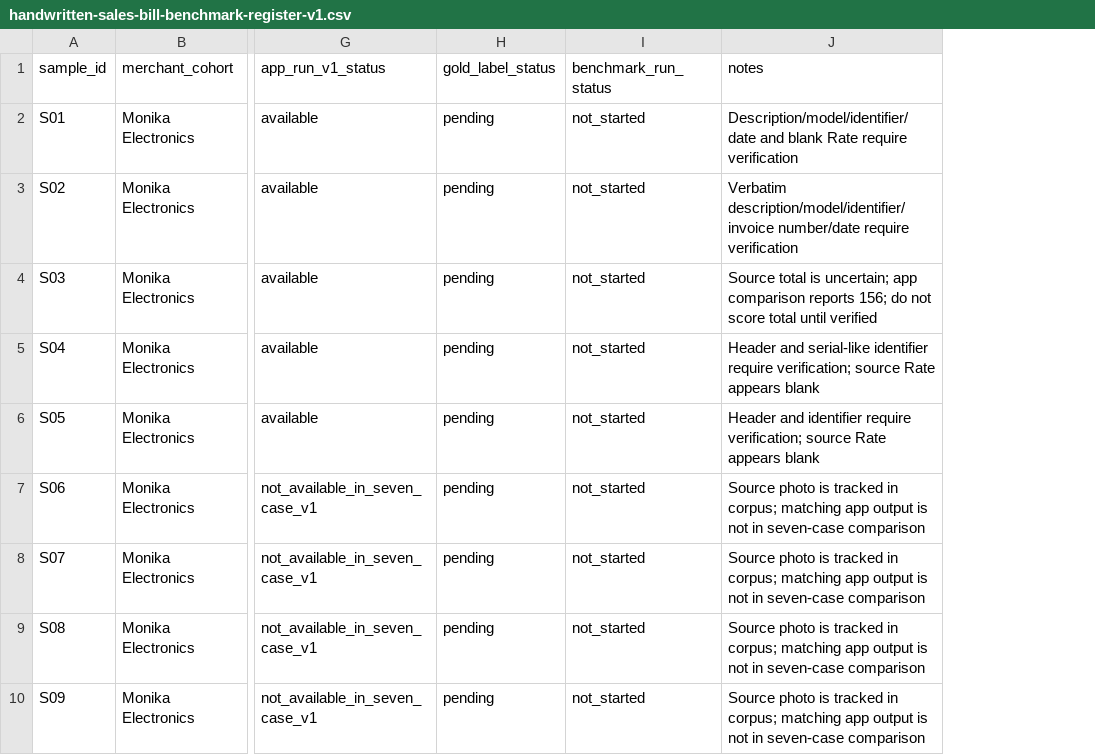
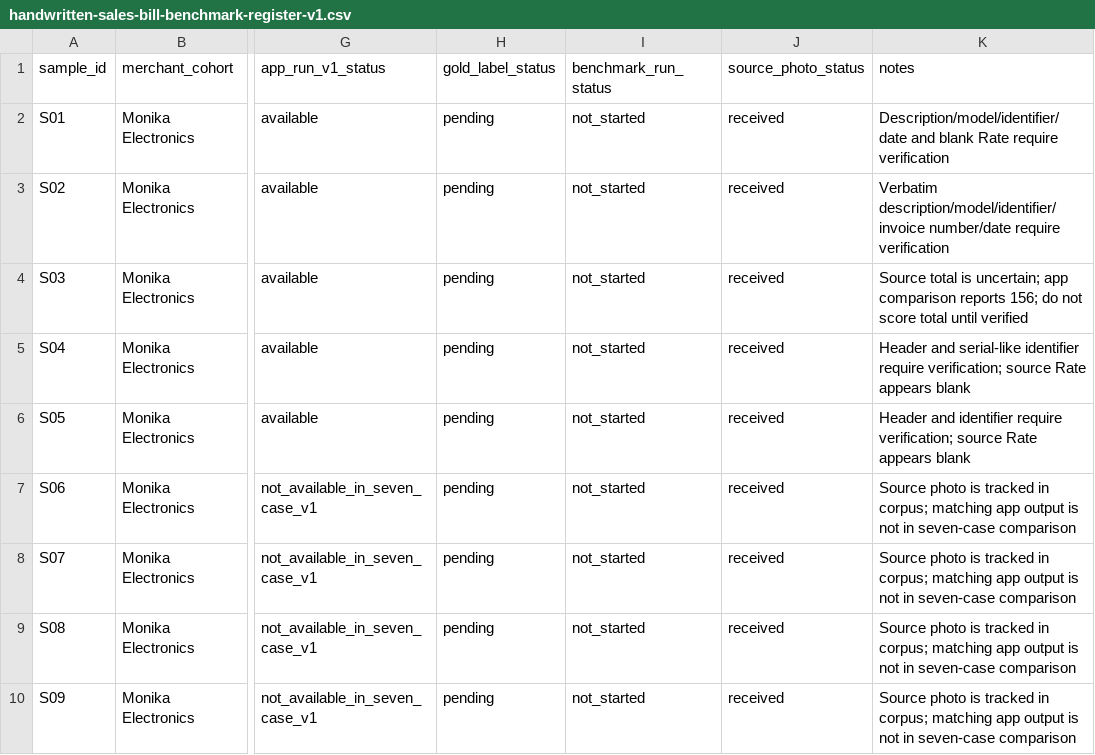
Before and after one commit to Vaibhav1507/retail-business-erp, a CSV file: docs/quality/handwritten-sales-bill-benchmark-register-v1.csv, drawn as a sheet; only a part is shown, gaps mark what is left out; the diff names each change by its address in the sheet, - before the commit and + after, or states it on an @@ line.

Commit message:
docs(quality): mark all handwritten source photos received

```diff
--- a/docs/quality/handwritten-sales-bill-benchmark-register-v1.csv
+++ b/docs/quality/handwritten-sales-bill-benchmark-register-v1.csv
+column J (source_photo_status), rows 2-10: all received
```
